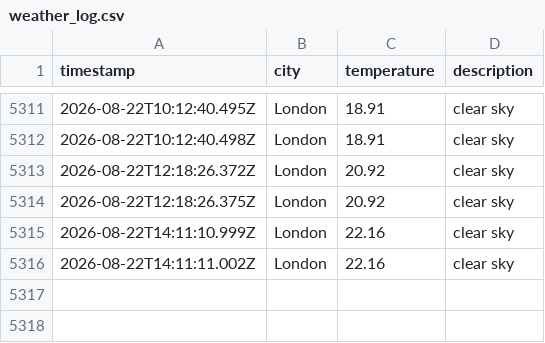
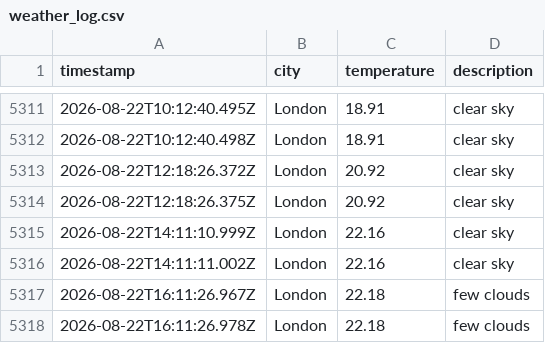
Before and after one commit to matthewthomas1999/DataOps-weather-js, a CSV file: data/weather_log.csv, drawn as a sheet; only a part is shown, gaps mark what is left out; the diff names each change by its address in the sheet, - before the commit and + after, or states it on an @@ line.

```diff
--- a/data/weather_log.csv
+++ b/data/weather_log.csv
+row 5317: 2026-08-22T16:11:26.967Z | London | 22.18 | few clouds
+row 5318: 2026-08-22T16:11:26.978Z | London | 22.18 | few clouds
```
Also changed, not shown: 1 other file.
